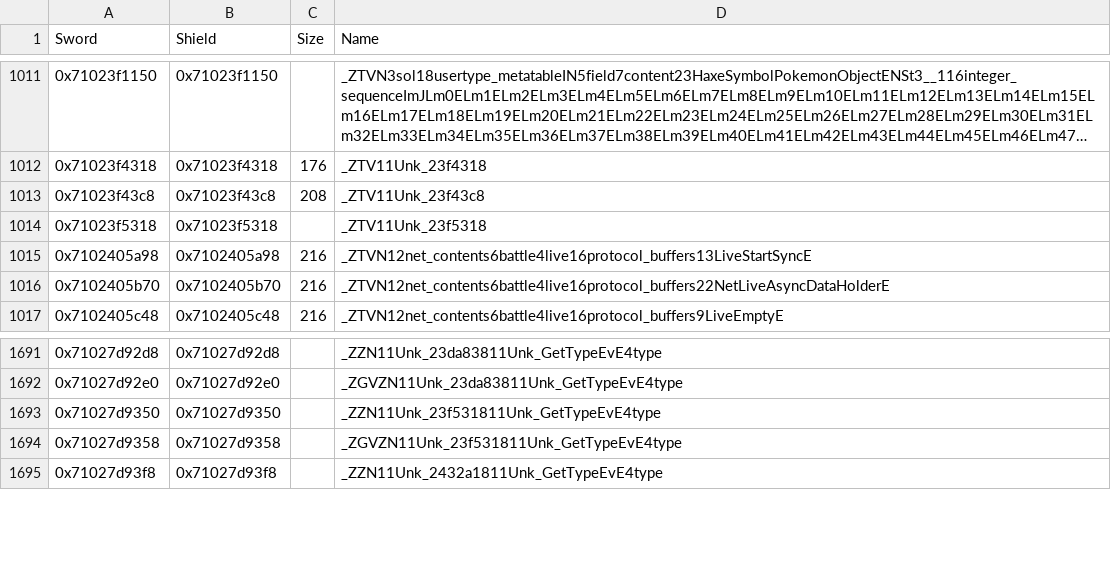
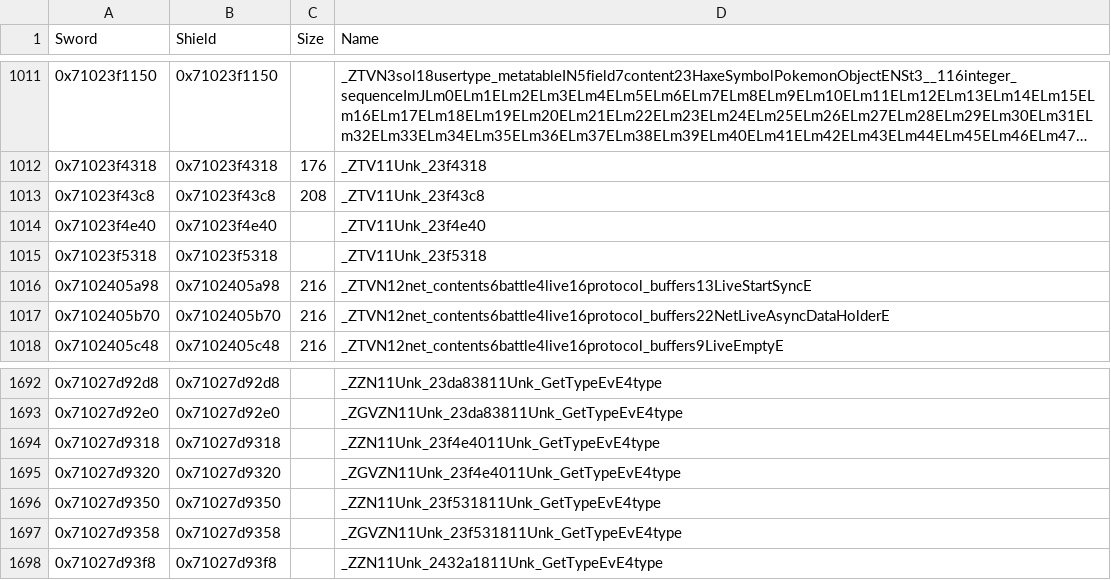
Before and after one commit to gccody/pokemon-sw-sh-decomp, a CSV file: data/data_symbols.csv, drawn as a sheet; only a part is shown, gaps mark what is left out; long unchanged cells end in …; the diff names each change by its address in the sheet, - before the commit and + after, or states it on an @@ line.

```diff
--- a/data/data_symbols.csv
+++ b/data/data_symbols.csv
+row 1014: 0x71023f4e40 | 0x71023f4e40 |  | _ZTV11Unk_23f4e40
+row 1694: 0x71027d9318 | 0x71027d9318 |  | _ZZN11Unk_23f4e4011Unk_GetTypeEvE4type
+row 1695: 0x71027d9320 | 0x71027d9320 |  | _ZGVZN11Unk_23f4e4011Unk_GetTypeEvE4type
```
Also changed, not shown: 3 other files.
